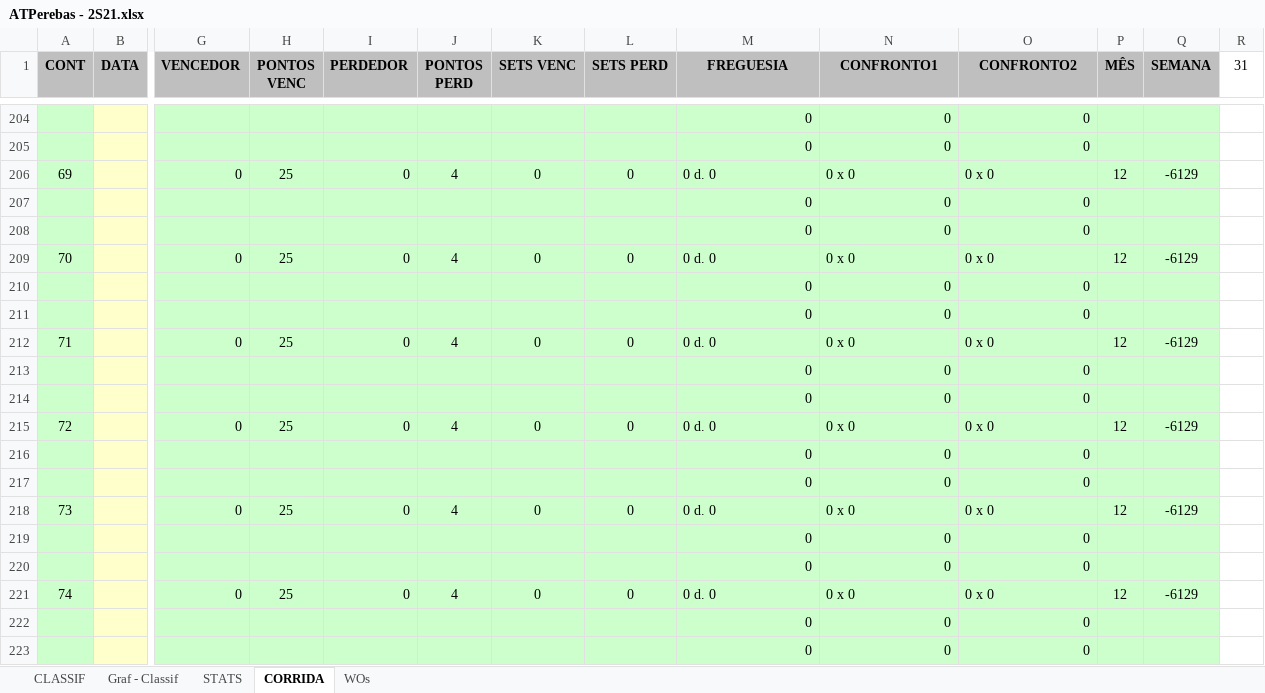
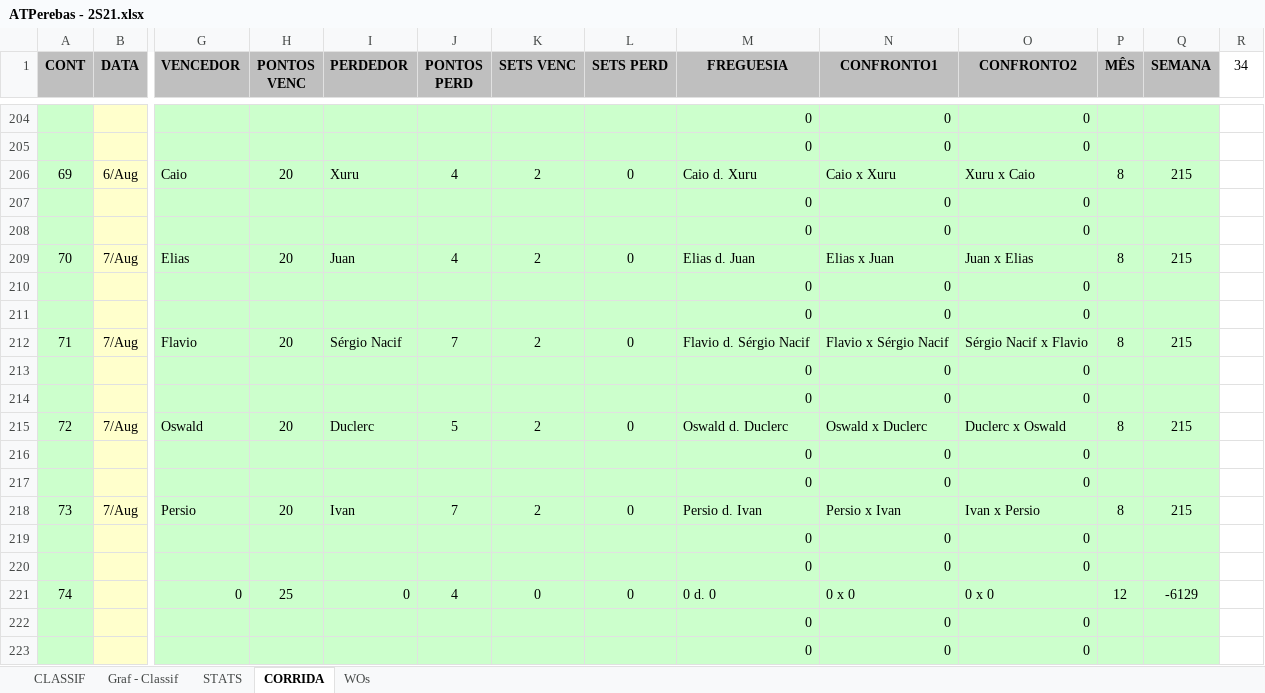
Before and after one commit to juanper/ATPerebas, an Excel workbook: ATPerebas - 2S21.xlsx, sheet CORRIDA, drawn as a sheet; only a part is shown, gaps mark what is left out; values as stored, in another font and other column widths than the file's, no borders; charts and pictures not drawn; removed rows and columns are numbered as before the commit, all else as after; rows hold the shown columns only; the diff names each change by its address in the sheet, - before the commit and + after, or states it on an @@ line.

```diff
--- a/ATPerebas - 2S21.xlsx (sheet CORRIDA)
+++ b/ATPerebas - 2S21.xlsx (sheet CORRIDA)
-R1: 31
+R1: 34
-row 206: 69 |  | 0 | 25 | 0 | 4 | 0 | 0 | 0 d. 0 | 0 x 0 | 0 x 0 | 12 | -6129
+row 206: 69 | 6/Aug | Caio | 20 | Xuru | 4 | 2 | 0 | Caio d. Xuru | Caio x Xuru | Xuru x Caio | 8 | 215
+row 207:  |  |  |  |  |  |  |  | 0 | 0 | 0
+row 209: 70 | 7/Aug | Elias | 20 | Juan | 4 | 2 | 0 | Elias d. Juan | Elias x Juan | Juan x Elias | 8 | 215
+row 210:  |  |  |  |  |  |  |  | 0 | 0 | 0
-row 209: 70 |  | 0 | 25 | 0 | 4 | 0 | 0 | 0 d. 0 | 0 x 0 | 0 x 0 | 12 | -6129
+row 212: 71 | 7/Aug | Flavio | 20 | Sérgio Nacif | 7 | 2 | 0 | Flavio d. Sérgio Nacif | Flavio x Sérgio Nacif | Sérgio Nacif x Flavio | 8 | 215
+row 213:  |  |  |  |  |  |  |  | 0 | 0 | 0
+row 215: 72 | 7/Aug | Oswald | 20 | Duclerc | 5 | 2 | 0 | Oswald d. Duclerc | Oswald x Duclerc | Duclerc x Oswald | 8 | 215
+row 216:  |  |  |  |  |  |  |  | 0 | 0 | 0
-row 212: 71 |  | 0 | 25 | 0 | 4 | 0 | 0 | 0 d. 0 | 0 x 0 | 0 x 0 | 12 | -6129
-row 213:  |  |  |  |  |  |  |  | 0 | 0 | 0
-row 214:  |  |  |  |  |  |  |  | 0 | 0 | 0
-row 215: 72 |  | 0 | 25 | 0 | 4 | 0 | 0 | 0 d. 0 | 0 x 0 | 0 x 0 | 12 | -6129
-row 216:  |  |  |  |  |  |  |  | 0 | 0 | 0
-row 217:  |  |  |  |  |  |  |  | 0 | 0 | 0
-row 218: 73 |  | 0 | 25 | 0 | 4 | 0 | 0 | 0 d. 0 | 0 x 0 | 0 x 0 | 12 | -6129
-row 219:  |  |  |  |  |  |  |  | 0 | 0 | 0
+row 218: 73 | 7/Aug | Persio | 20 | Ivan | 7 | 2 | 0 | Persio d. Ivan | Persio x Ivan | Ivan x Persio | 8 | 215
+row 219:  |  |  |  |  |  |  |  | 0 | 0 | 0
```
Also changed, not shown: sheet CLASSIF, sheet STATS, sheet WOs, charts or pictures, 5 other files.
